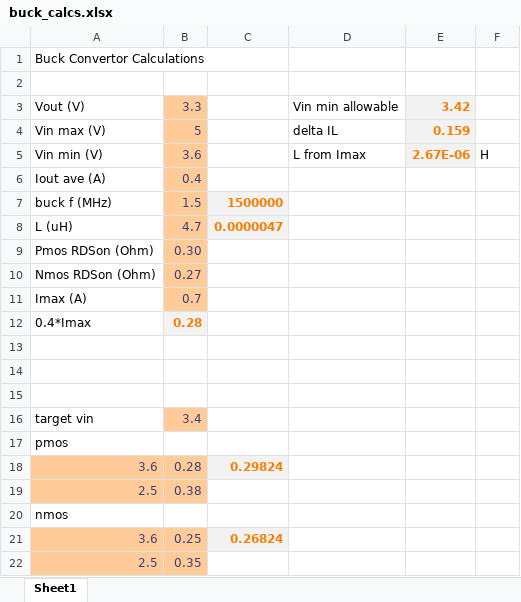
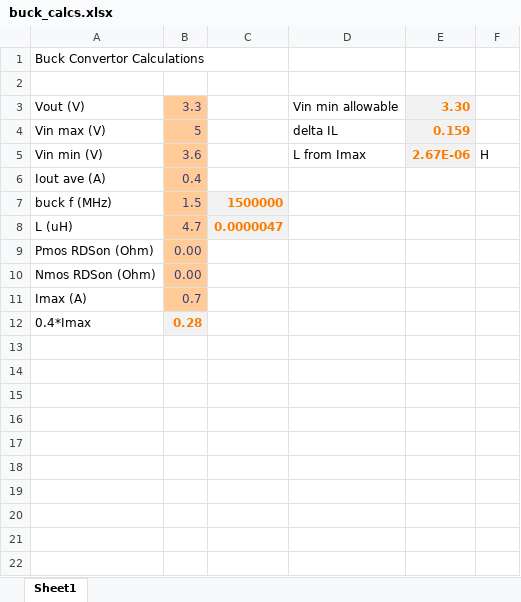
Before and after one commit to myles-parfeniuk/SilhouetteSync, an Excel workbook: Hardware/Tracker_Band_V1/calculations/buck_calcs.xlsx, sheet Sheet1, drawn as a sheet; values as stored, in another font and other column widths than the file's, no borders; charts and pictures not drawn; the diff names each change by its address in the sheet, - before the commit and + after, or states it on an @@ line.

```diff
--- a/Hardware/Tracker_Band_V1/calculations/buck_calcs.xlsx (sheet Sheet1)
+++ b/Hardware/Tracker_Band_V1/calculations/buck_calcs.xlsx (sheet Sheet1)
-E3: 3.42
+E3: 3.30
-B9: 0.30
+B9: 0.00
-B10: 0.27
+B10: 0.00
-row 13: (empty)
-row 14: (empty)
-row 15: (empty)
-row 16: target vin | 3.4
-row 17: pmos
-row 18: 3.6 | 0.28 | 0.29824
-row 19: 2.5 | 0.38
-row 20: nmos
-row 21: 3.6 | 0.25 | 0.26824
-row 22: 2.5 | 0.35
```
Also changed, not shown: charts or pictures, 22 other files.
